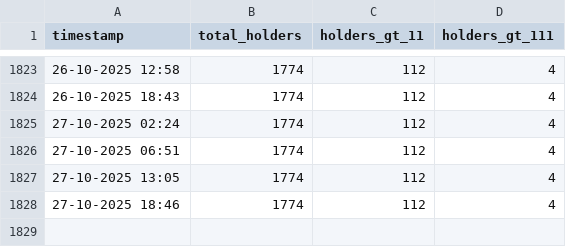
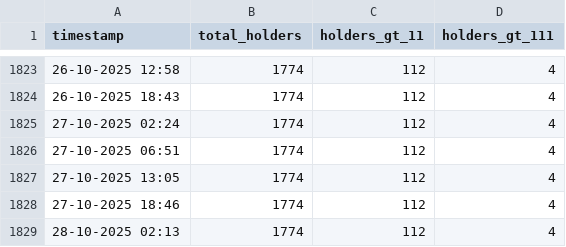
Before and after one commit to marblerace/zoraHolders, a CSV file: progression_data.csv, drawn as a sheet; only a part is shown, gaps mark what is left out; the diff names each change by its address in the sheet, - before the commit and + after, or states it on an @@ line.

```diff
--- a/progression_data.csv
+++ b/progression_data.csv
+row 1829: 28-10-2025 02:13 | 1774 | 112 | 4
```
Also changed, not shown: 4 other files.
